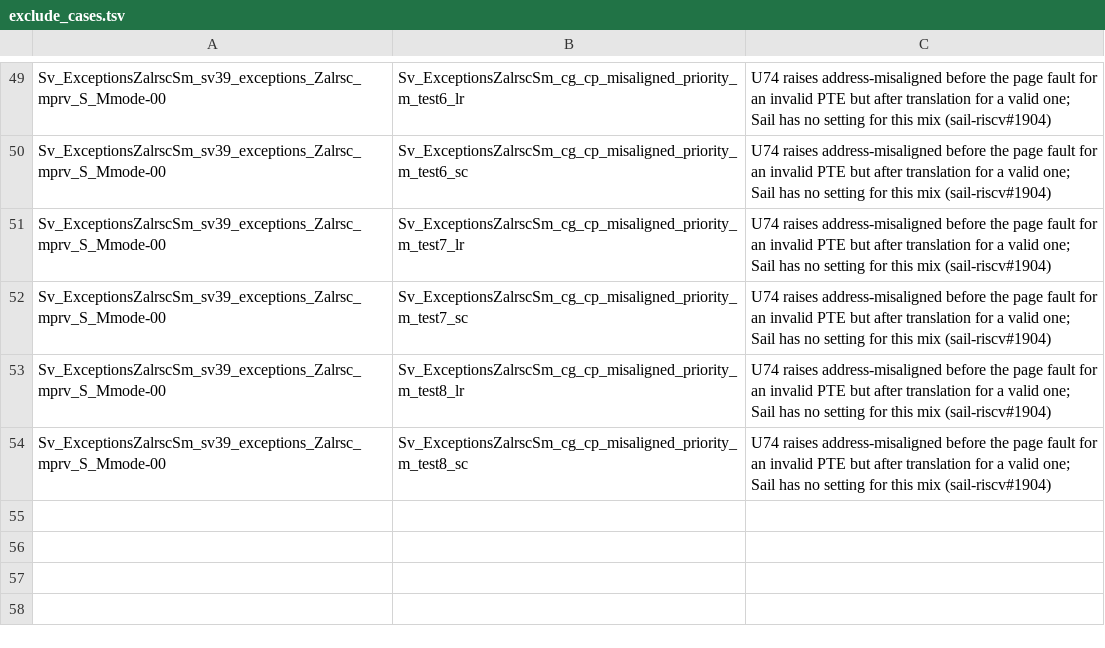
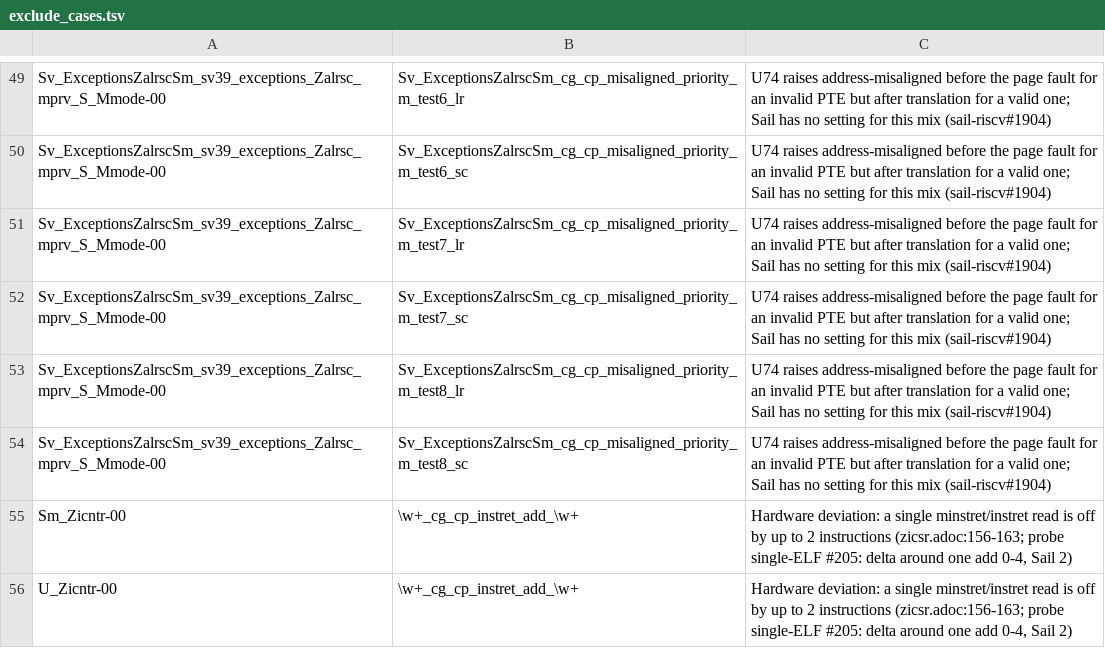
Before and after one commit to 10x-Engineers/riscv-arch-test, a TSV file: config/cores/sifive_u74/exclude_cases.tsv, drawn as a sheet; only a part is shown, gaps mark what is left out.

```diff
--- a/config/cores/sifive_u74/exclude_cases.tsv
+++ b/config/cores/sifive_u74/exclude_cases.tsv
@@ -54 +54,3 @@ Sv_ExceptionsZalrscSm_sv39_exceptions_Zalrsc_mprv_S_Mmode-00	Sv_ExceptionsZalrsc
 Sv_ExceptionsZalrscSm_sv39_exceptions_Zalrsc_mprv_S_Mmode-00	Sv_ExceptionsZalrscSm_cg_cp_misaligned_priority_m_test8_sc	U74 raises address-misaligned before the page fault for an invalid PTE but after translation for a valid one; Sail has no setting for this mix (sail-riscv#1904)
+Sm_Zicntr-00	\w+_cg_cp_instret_add_\w+	Hardware deviation: a single minstret/instret read is off by up to 2 instructions (zicsr.adoc:156-163; probe single-ELF #205: delta around one add 0-4, Sail 2)
+U_Zicntr-00	\w+_cg_cp_instret_add_\w+	Hardware deviation: a single minstret/instret read is off by up to 2 instructions (zicsr.adoc:156-163; probe single-ELF #205: delta around one add 0-4, Sail 2)
```
